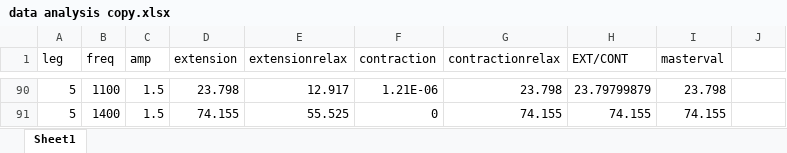
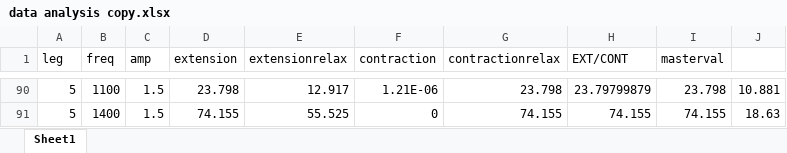
Before and after one commit to sdalla/BE309, an Excel workbook: data analysis copy.xlsx, sheet Sheet1, drawn as a sheet; only a part is shown, gaps mark what is left out; values as stored, in another font and other column widths than the file's, no borders; conditional formats not drawn; the diff covers the shown part only; the diff names each change by its address in the sheet, - before the commit and + after, or states it on an @@ line.

```diff
--- a/data analysis copy.xlsx (sheet Sheet1)
+++ b/data analysis copy.xlsx (sheet Sheet1)
-J90: (empty)
+J90: 10.881
-J91: (empty)
+J91: 18.63
```
Also changed, not shown: 61 added rows and 27 edited cells elsewhere in this sheet, hidden cells, 9 other files.
